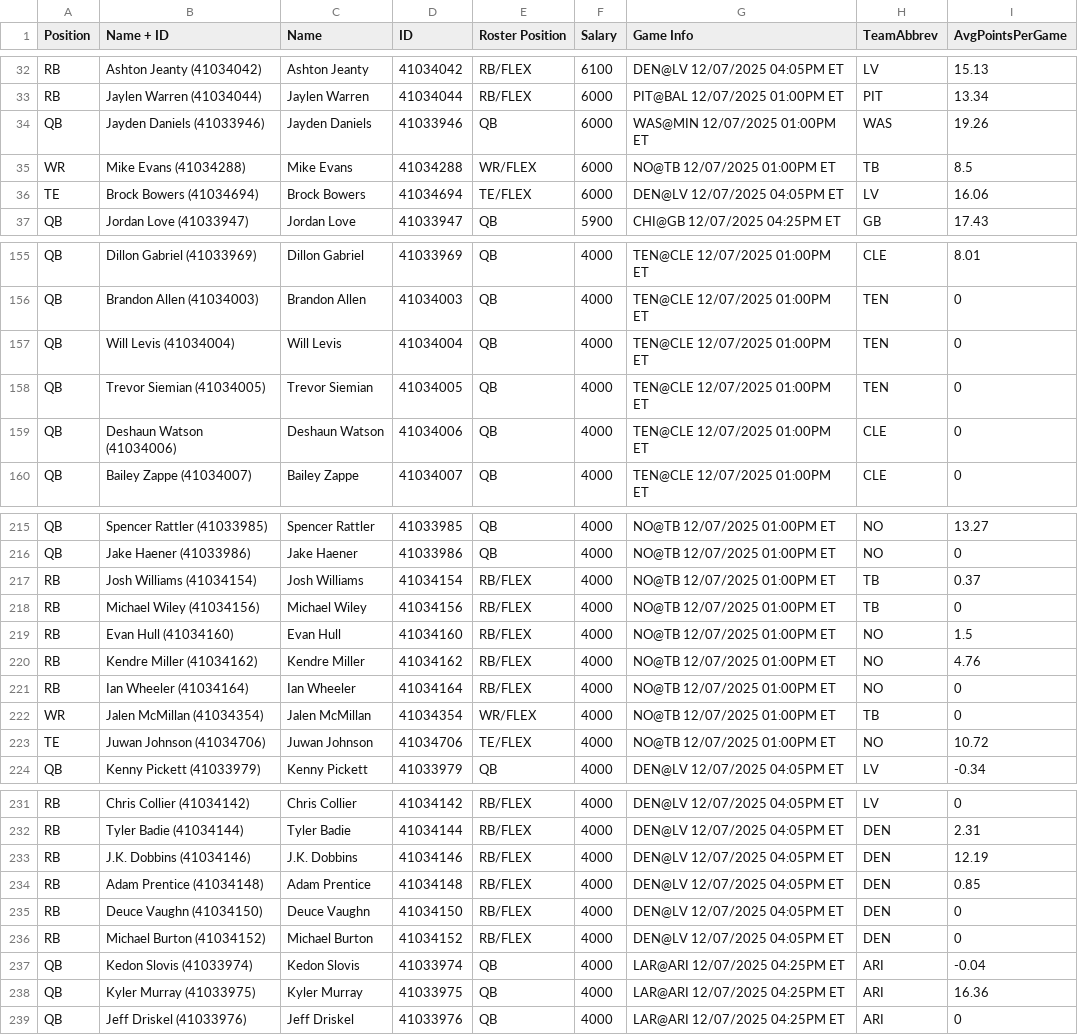
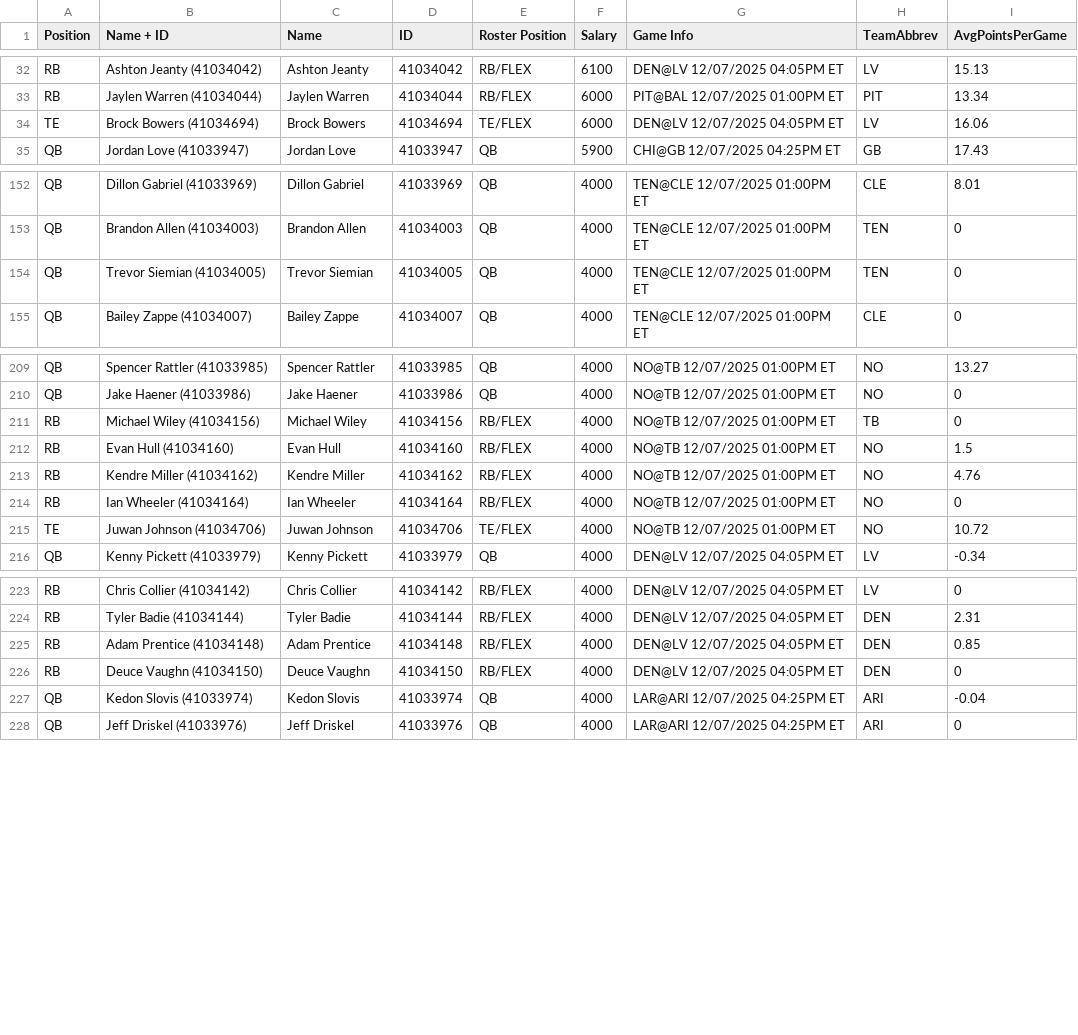
Before and after one commit to chrisalvey/LineupBuilder, a CSV file: contests/2025-12-07-Classic-RedZoneWeek14.csv, drawn as a sheet; only a part is shown, gaps mark what is left out; the diff covers the shown part only; the diff names each change by its address in the sheet, - before the commit and + after, or states it on an @@ line.

```diff
--- a/contests/2025-12-07-Classic-RedZoneWeek14.csv
+++ b/contests/2025-12-07-Classic-RedZoneWeek14.csv
-row 34: QB | Jayden Daniels (41033946) | Jayden Daniels | 41033946 | QB | 6000 | WAS@MIN 12/07/2025 01:00PM ET | WAS | 19.26
-row 35: WR | Mike Evans (41034288) | Mike Evans | 41034288 | WR/FLEX | 6000 | NO@TB 12/07/2025 01:00PM ET | TB | 8.5
-row 157: QB | Will Levis (41034004) | Will Levis | 41034004 | QB | 4000 | TEN@CLE 12/07/2025 01:00PM ET | TEN | 0
-row 159: QB | Deshaun Watson (41034006) | Deshaun Watson | 41034006 | QB | 4000 | TEN@CLE 12/07/2025 01:00PM ET | CLE | 0
-row 217: RB | Josh Williams (41034154) | Josh Williams | 41034154 | RB/FLEX | 4000 | NO@TB 12/07/2025 01:00PM ET | TB | 0.37
-row 222: WR | Jalen McMillan (41034354) | Jalen McMillan | 41034354 | WR/FLEX | 4000 | NO@TB 12/07/2025 01:00PM ET | TB | 0
-row 233: RB | J.K. Dobbins (41034146) | J.K. Dobbins | 41034146 | RB/FLEX | 4000 | DEN@LV 12/07/2025 04:05PM ET | DEN | 12.19
-row 236: RB | Michael Burton (41034152) | Michael Burton | 41034152 | RB/FLEX | 4000 | DEN@LV 12/07/2025 04:05PM ET | DEN | 0
-row 238: QB | Kyler Murray (41033975) | Kyler Murray | 41033975 | QB | 4000 | LAR@ARI 12/07/2025 04:25PM ET | ARI | 16.36
```
Also changed, not shown: 3 removed rows elsewhere in this file.
